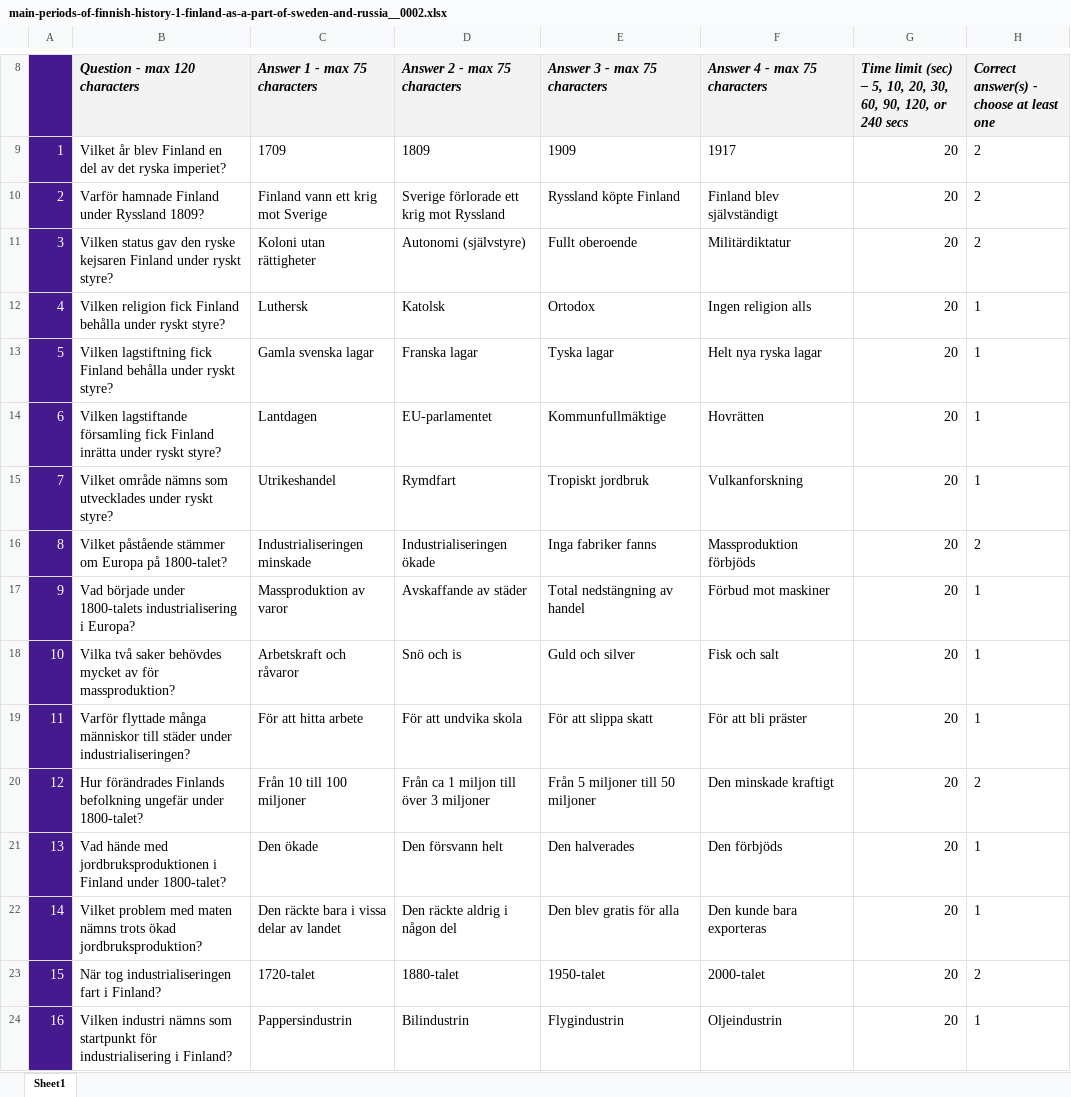
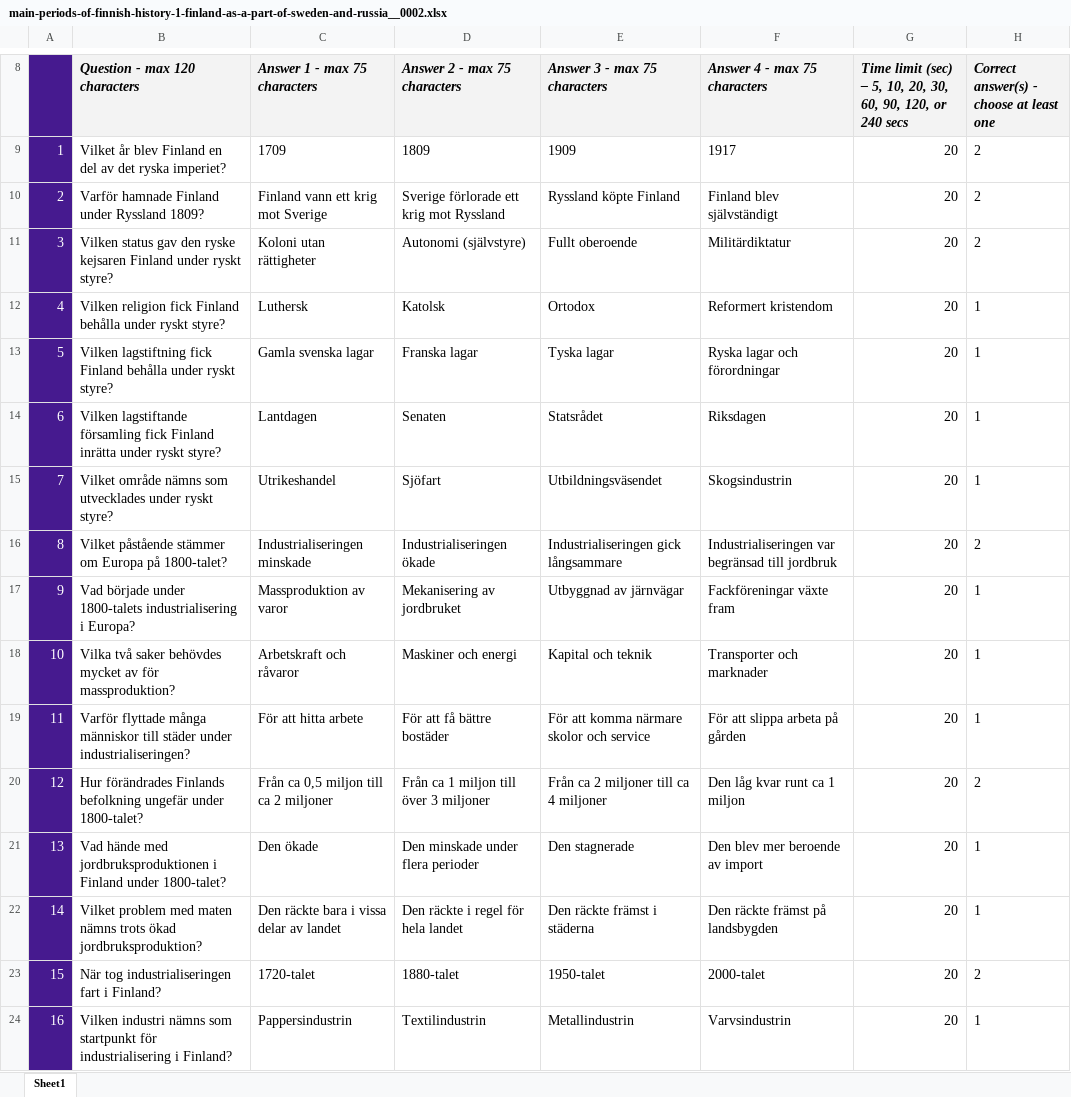
Before and after one commit to VadimPushtaev/finland-flashcards, an Excel workbook: kahoot/orientation/finnish-history/main-periods-of-finnish-history-1-finland-as-a-part-of-sweden-and-russia__0002.xlsx, sheet Sheet1, drawn as a sheet; only a part is shown, gaps mark what is left out; values as stored, in another font and other column widths than the file's, no borders; conditional formats not drawn; the diff covers the shown part only; the diff names each change by its address in the sheet, - before the commit and + after, or states it on an @@ line.

```diff
--- a/kahoot/orientation/finnish-history/main-periods-of-finnish-history-1-finland-as-a-part-of-sweden-and-russia__0002.xlsx (sheet Sheet1)
+++ b/kahoot/orientation/finnish-history/main-periods-of-finnish-history-1-finland-as-a-part-of-sweden-and-russia__0002.xlsx (sheet Sheet1)
-F12 (Answer 4 - max 75 characters): Ingen religion alls
+F12 (Answer 4 - max 75 characters): Reformert kristendom
-F13 (Answer 4 - max 75 characters): Helt nya ryska lagar
+F13 (Answer 4 - max 75 characters): Ryska lagar och förordningar
-D14 (Answer 2 - max 75 characters): EU-parlamentet
+D14 (Answer 2 - max 75 characters): Senaten
-E14 (Answer 3 - max 75 characters): Kommunfullmäktige
+E14 (Answer 3 - max 75 characters): Statsrådet
-F14 (Answer 4 - max 75 characters): Hovrätten
+F14 (Answer 4 - max 75 characters): Riksdagen
-D15 (Answer 2 - max 75 characters): Rymdfart
+D15 (Answer 2 - max 75 characters): Sjöfart
-E15 (Answer 3 - max 75 characters): Tropiskt jordbruk
+E15 (Answer 3 - max 75 characters): Utbildningsväsendet
-F15 (Answer 4 - max 75 characters): Vulkanforskning
+F15 (Answer 4 - max 75 characters): Skogsindustrin
-E16 (Answer 3 - max 75 characters): Inga fabriker fanns
+E16 (Answer 3 - max 75 characters): Industrialiseringen gick långsammare
-F16 (Answer 4 - max 75 characters): Massproduktion förbjöds
+F16 (Answer 4 - max 75 characters): Industrialiseringen var begränsad till jordbruk
-D17 (Answer 2 - max 75 characters): Avskaffande av städer
+D17 (Answer 2 - max 75 characters): Mekanisering av jordbruket
-E17 (Answer 3 - max 75 characters): Total nedstängning av handel
+E17 (Answer 3 - max 75 characters): Utbyggnad av järnvägar
-F17 (Answer 4 - max 75 characters): Förbud mot maskiner
+F17 (Answer 4 - max 75 characters): Fackföreningar växte fram
-D18 (Answer 2 - max 75 characters): Snö och is
+D18 (Answer 2 - max 75 characters): Maskiner och energi
-E18 (Answer 3 - max 75 characters): Guld och silver
+E18 (Answer 3 - max 75 characters): Kapital och teknik
-F18 (Answer 4 - max 75 characters): Fisk och salt
+F18 (Answer 4 - max 75 characters): Transporter och marknader
-D19 (Answer 2 - max 75 characters): För att undvika skola
+D19 (Answer 2 - max 75 characters): För att få bättre bostäder
-E19 (Answer 3 - max 75 characters): För att slippa skatt
+E19 (Answer 3 - max 75 characters): För att komma närmare skolor och service
-F19 (Answer 4 - max 75 characters): För att bli präster
+F19 (Answer 4 - max 75 characters): För att slippa arbeta på gården
-C20 (Answer 1 - max 75 characters): Från 10 till 100 miljoner
+C20 (Answer 1 - max 75 characters): Från ca 0,5 miljon till ca 2 miljoner
-E20 (Answer 3 - max 75 characters): Från 5 miljoner till 50 miljoner
+E20 (Answer 3 - max 75 characters): Från ca 2 miljoner till ca 4 miljoner
-F20 (Answer 4 - max 75 characters): Den minskade kraftigt
+F20 (Answer 4 - max 75 characters): Den låg kvar runt ca 1 miljon
-D21 (Answer 2 - max 75 characters): Den försvann helt
+D21 (Answer 2 - max 75 characters): Den minskade under flera perioder
-E21 (Answer 3 - max 75 characters): Den halverades
+E21 (Answer 3 - max 75 characters): Den stagnerade
-F21 (Answer 4 - max 75 characters): Den förbjöds
+F21 (Answer 4 - max 75 characters): Den blev mer beroende av import
-D22 (Answer 2 - max 75 characters): Den räckte aldrig i någon del
+D22 (Answer 2 - max 75 characters): Den räckte i regel för hela landet
-E22 (Answer 3 - max 75 characters): Den blev gratis för alla
+E22 (Answer 3 - max 75 characters): Den räckte främst i städerna
-F22 (Answer 4 - max 75 characters): Den kunde bara exporteras
+F22 (Answer 4 - max 75 characters): Den räckte främst på landsbygden
-D24 (Answer 2 - max 75 characters): Bilindustrin
+D24 (Answer 2 - max 75 characters): Textilindustrin
-E24 (Answer 3 - max 75 characters): Flygindustrin
+E24 (Answer 3 - max 75 characters): Metallindustrin
-F24 (Answer 4 - max 75 characters): Oljeindustrin
+F24 (Answer 4 - max 75 characters): Varvsindustrin
```
Also changed, not shown: 3 edited cells elsewhere in this sheet, kahoot/orientation/finnish-history/main-periods-of-finnish-history-1-finland-as-a-part-of-sweden-and-russia__0001.xlsx, kahoot/orientation/finnish-history/main-periods-of-finnish-history-1-finland-as-a-part-of-sweden-and-russia__0003.xlsx, 12 other files.
